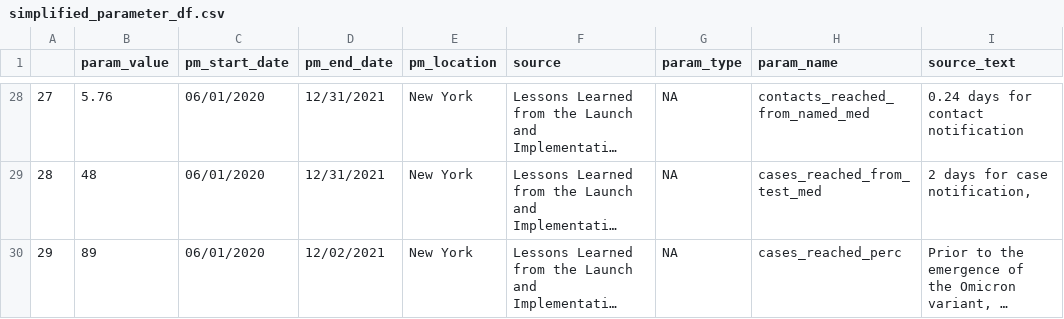
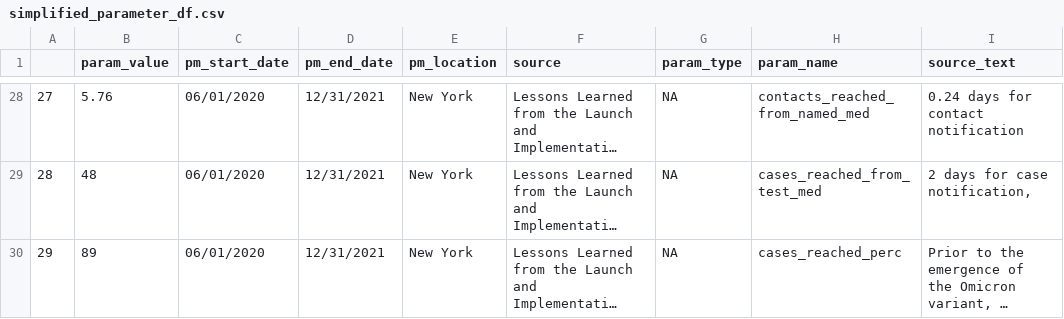
Before and after one commit to adam-s-elder/DEN_future, a CSV file: data_extraction/zotero_sql_querry/output/simplified_parameter_df.csv, drawn as a sheet; only a part is shown, gaps mark what is left out; long unchanged cells end in …; the diff covers the shown part only; the diff names each change by its address in the sheet, - before the commit and + after, or states it on an @@ line.

```diff
--- a/data_extraction/zotero_sql_querry/output/simplified_parameter_df.csv
+++ b/data_extraction/zotero_sql_querry/output/simplified_parameter_df.csv
-D30 (pm_end_date): 12/02/2021
+D30 (pm_end_date): 12/31/2021
```
Also changed, not shown: 1 added row, 1 removed row, 20 edited cells and row numbers in column A elsewhere in this file, data_extraction/zotero_sql_querry/output/full_parameter_df.csv.
